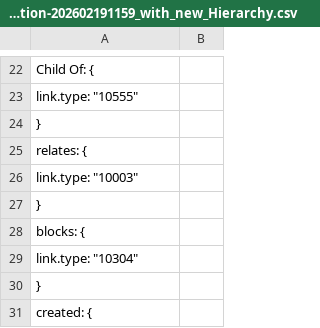
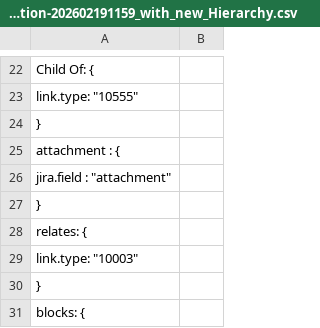
Before and after one commit to seannaesmb/work_items, a CSV file: CSV_jira_configuration_file/CSV-configuration-202602191159_with_new_Hierarchy.csv, drawn as a sheet; only a part is shown, gaps mark what is left out; the shorter side is filled out with more unchanged rows; the diff names each change by its address in the sheet, - before the commit and + after, or states it on an @@ line.

Commit message:
Added attachment field mapping

```diff
--- a/CSV_jira_configuration_file/CSV-configuration-202602191159_with_new_Hierarchy.csv
+++ b/CSV_jira_configuration_file/CSV-configuration-202602191159_with_new_Hierarchy.csv
+row 25: attachment : {
+row 26: jira.field : "attachment"
+row 27: }
```
